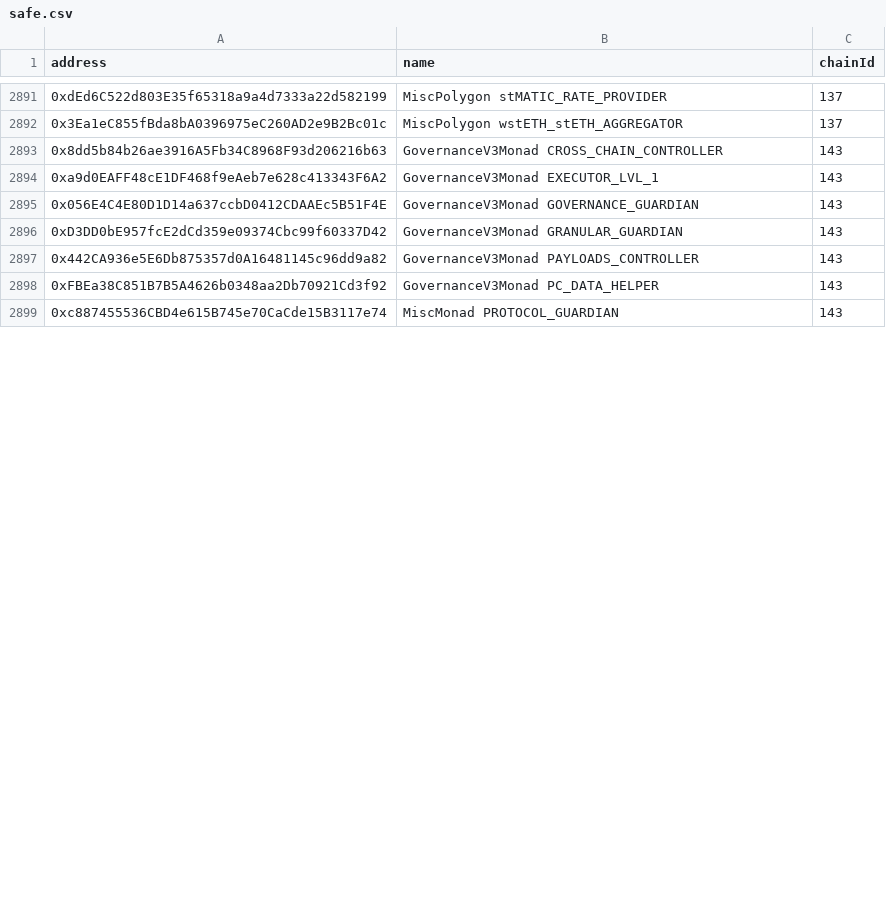
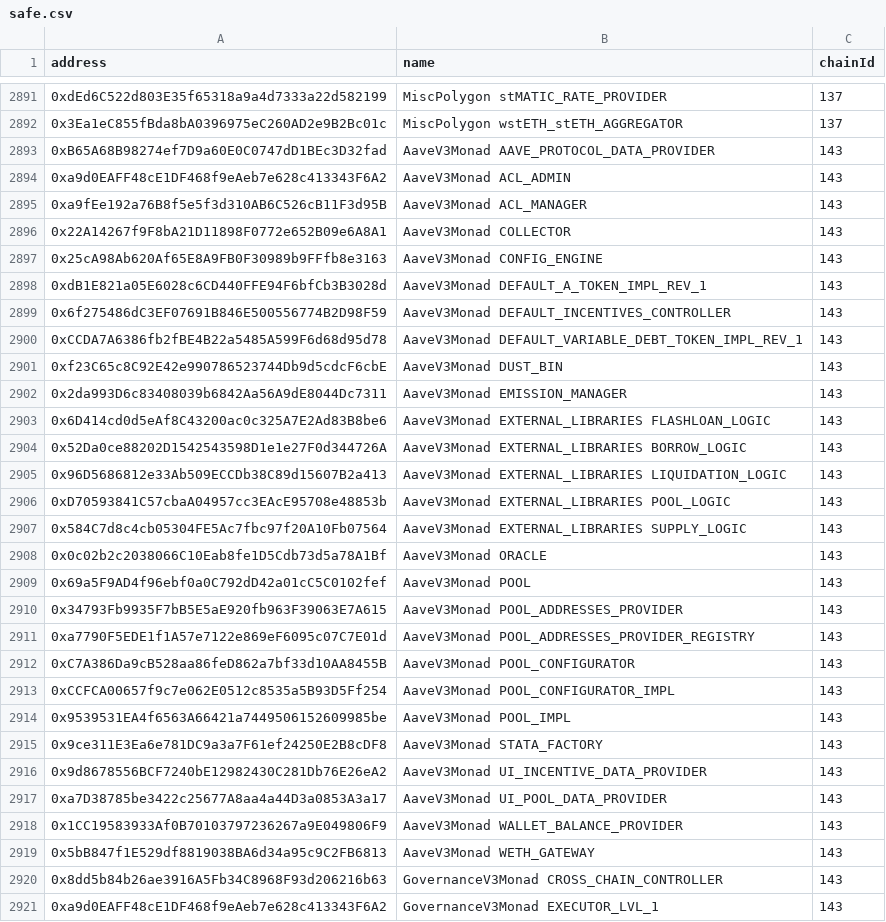
Before and after one commit to TokenLogic-com-au/aave-address-book, a CSV file: safe.csv, drawn as a sheet; only a part is shown, gaps mark what is left out; the shorter side is filled out with more unchanged rows; the diff covers the shown part only; the diff names each change by its address in the sheet, - before the commit and + after, or states it on an @@ line.

Commit message:
feat: monad v3 (#1427)
* feat: monad v3

* fix : replace with redeploy

```diff
--- a/safe.csv
+++ b/safe.csv
+row 2893: 0xB65A68B98274ef7D9a60E0C0747dD1BEc3D32fad | AaveV3Monad AAVE_PROTOCOL_DATA_PROVIDER | 143
+row 2894: 0xa9d0EAFF48cE1DF468f9eAeb7e628c413343F6A2 | AaveV3Monad ACL_ADMIN | 143
+row 2895: 0xa9fEe192a76B8f5e5f3d310AB6C526cB11F3d95B | AaveV3Monad ACL_MANAGER | 143
+row 2896: 0x22A14267f9F8bA21D11898F0772e652B09e6A8A1 | AaveV3Monad COLLECTOR | 143
+row 2897: 0x25cA98Ab620Af65E8A9FB0F30989b9FFfb8e3163 | AaveV3Monad CONFIG_ENGINE | 143
+row 2898: 0xdB1E821a05E6028c6CD440FFE94F6bfCb3B3028d | AaveV3Monad DEFAULT_A_TOKEN_IMPL_REV_1 | 143
+row 2899: 0x6f275486dC3EF07691B846E500556774B2D98F59 | AaveV3Monad DEFAULT_INCENTIVES_CONTROLLER | 143
+row 2900: 0xCCDA7A6386fb2fBE4B22a5485A599F6d68d95d78 | AaveV3Monad DEFAULT_VARIABLE_DEBT_TOKEN_IMPL_REV_1 | 143
+row 2901: 0xf23C65c8C92E42e990786523744Db9d5cdcF6cbE | AaveV3Monad DUST_BIN | 143
+row 2902: 0x2da993D6c83408039b6842Aa56A9dE8044Dc7311 | AaveV3Monad EMISSION_MANAGER | 143
+row 2903: 0x6D414cd0d5eAf8C43200ac0c325A7E2Ad83B8be6 | AaveV3Monad EXTERNAL_LIBRARIES FLASHLOAN_LOGIC | 143
+row 2904: 0x52Da0ce88202D1542543598D1e1e27F0d344726A | AaveV3Monad EXTERNAL_LIBRARIES BORROW_LOGIC | 143
+row 2905: 0x96D5686812e33Ab509ECCDb38C89d15607B2a413 | AaveV3Monad EXTERNAL_LIBRARIES LIQUIDATION_LOGIC | 143
+row 2906: 0xD70593841C57cbaA04957cc3EAcE95708e48853b | AaveV3Monad EXTERNAL_LIBRARIES POOL_LOGIC | 143
+row 2907: 0x584C7d8c4cb05304FE5Ac7fbc97f20A10Fb07564 | AaveV3Monad EXTERNAL_LIBRARIES SUPPLY_LOGIC | 143
+row 2908: 0x0c02b2c2038066C10Eab8fe1D5Cdb73d5a78A1Bf | AaveV3Monad ORACLE | 143
+row 2909: 0x69a5F9AD4f96ebf0a0C792dD42a01cC5C0102fef | AaveV3Monad POOL | 143
+row 2910: 0x34793Fb9935F7bB5E5aE920fb963F39063E7A615 | AaveV3Monad POOL_ADDRESSES_PROVIDER | 143
+row 2911: 0xa7790F5EDE1f1A57e7122e869eF6095c07C7E01d | AaveV3Monad POOL_ADDRESSES_PROVIDER_REGISTRY | 143
+row 2912: 0xC7A386Da9cB528aa86feD862a7bf33d10AA8455B | AaveV3Monad POOL_CONFIGURATOR | 143
+row 2913: 0xCCFCA00657f9c7e062E0512c8535a5B93D5Ff254 | AaveV3Monad POOL_CONFIGURATOR_IMPL | 143
+row 2914: 0x9539531EA4f6563A66421a7449506152609985be | AaveV3Monad POOL_IMPL | 143
+row 2915: 0x9ce311E3Ea6e781DC9a3a7F61ef24250E2B8cDF8 | AaveV3Monad STATA_FACTORY | 143
+row 2916: 0x9d8678556BCF7240bE12982430C281Db76E26eA2 | AaveV3Monad UI_INCENTIVE_DATA_PROVIDER | 143
+row 2917: 0xa7D38785be3422c25677A8aa4a44D3a0853A3a17 | AaveV3Monad UI_POOL_DATA_PROVIDER | 143
+row 2918: 0x1CC19583933Af0B70103797236267a9E049806F9 | AaveV3Monad WALLET_BALANCE_PROVIDER | 143
+row 2919: 0x5bB847f1E529df8819038BA6d34a95c9C2FB6813 | AaveV3Monad WETH_GATEWAY | 143
```
Also changed, not shown: 1 edited cell elsewhere in this file, 9 other files.
